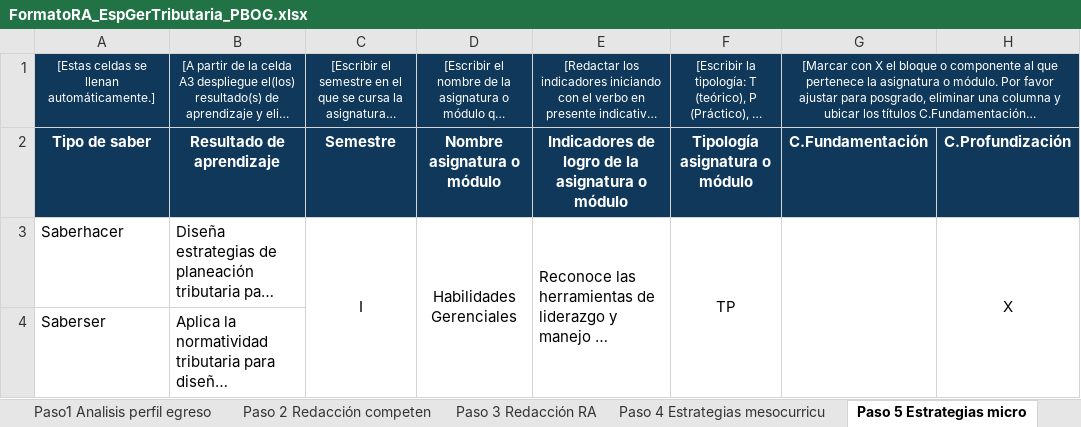
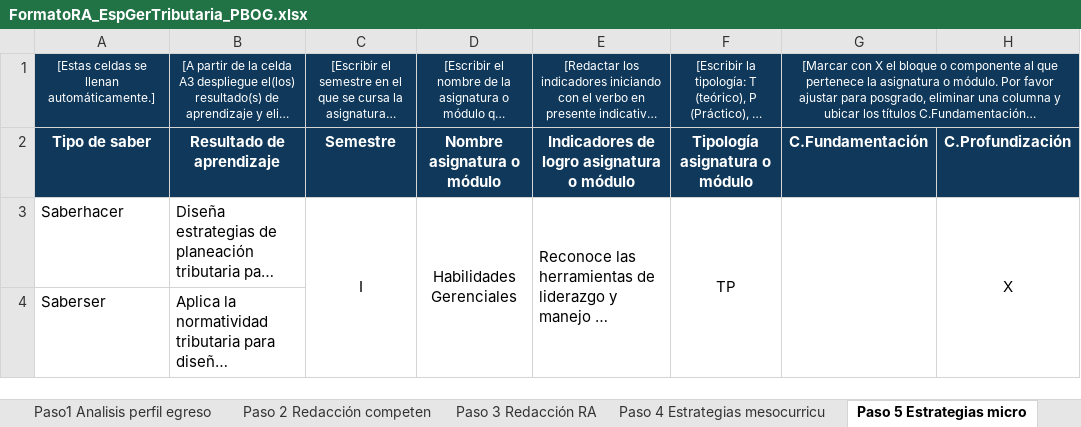
Before and after one commit to Ximena5745/Analisis_Curricular, an Excel workbook: data/raw/FORMATOS RA CICLO UNO RC/FormatoRA_EspGerTributaria_PBOG.xlsx, sheet Paso 5 Estrategias micro, drawn as a sheet; only a part is shown; long unchanged cells end in …; values as stored, in another font and other column widths than the file's, no borders; the diff names each change by its address in the sheet, - before the commit and + after, or states it on an @@ line.

```diff
--- a/data/raw/FORMATOS RA CICLO UNO RC/FormatoRA_EspGerTributaria_PBOG.xlsx (sheet Paso 5 Estrategias micro)
+++ b/data/raw/FORMATOS RA CICLO UNO RC/FormatoRA_EspGerTributaria_PBOG.xlsx (sheet Paso 5 Estrategias micro)
-E2: Indicadores de logro de la asignatura o módulo
+E2: Indicadores de logro asignatura o módulo
```
Also changed, not shown: data/raw/FORMATOS RA CICLO UNO RC/FormatoRA_EspGerMercadeo_VNAL.xlsx, data/raw/FORMATOS RA CICLO UNO RC/FormatoRA_TecProfJudicial_VNAL.xlsx, 3 other files.
